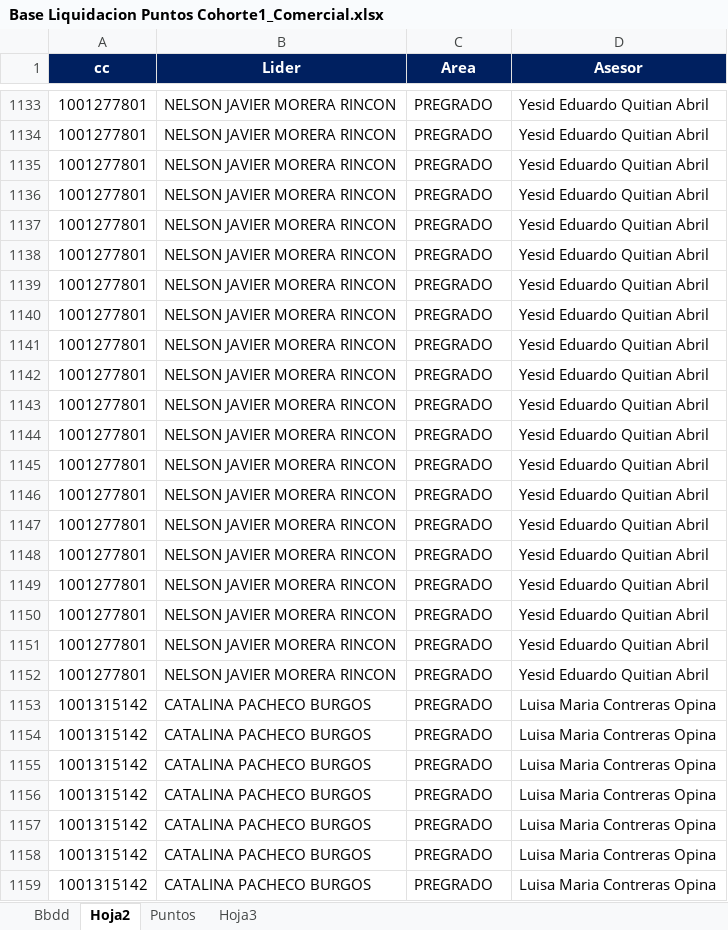
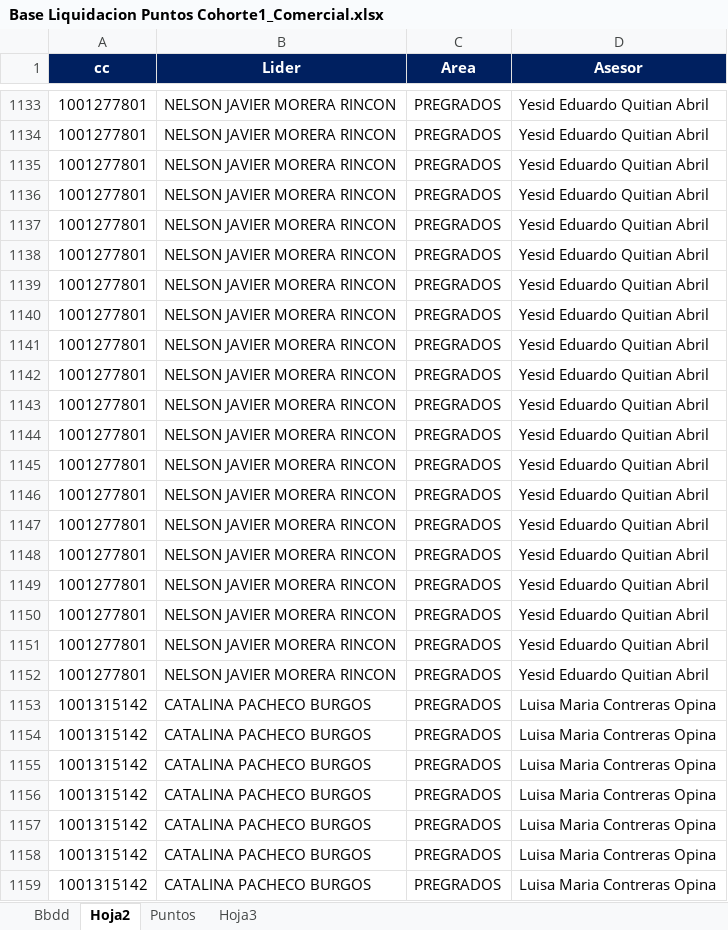
Before and after one commit to Yenisarmiento/rombo-catalogo, an Excel workbook: Base Liquidacion Puntos Cohorte1_Comercial.xlsx, sheet Hoja2, drawn as a sheet; only a part is shown, gaps mark what is left out; values as stored, in another font and other column widths than the file's, no borders; the diff covers the shown part only; the diff names each change by its address in the sheet, - before the commit and + after, or states it on an @@ line.

Commit message:
Add files via upload
CORREGIO EL AREA

```diff
--- a/Base Liquidacion Puntos Cohorte1_Comercial.xlsx (sheet Hoja2)
+++ b/Base Liquidacion Puntos Cohorte1_Comercial.xlsx (sheet Hoja2)
-C1133:C1159 (Area): PREGRADO
+C1133:C1159 (Area): PREGRADOS
```
Also changed, not shown: 1912 edited cells elsewhere in this sheet, sheet Bbdd.
